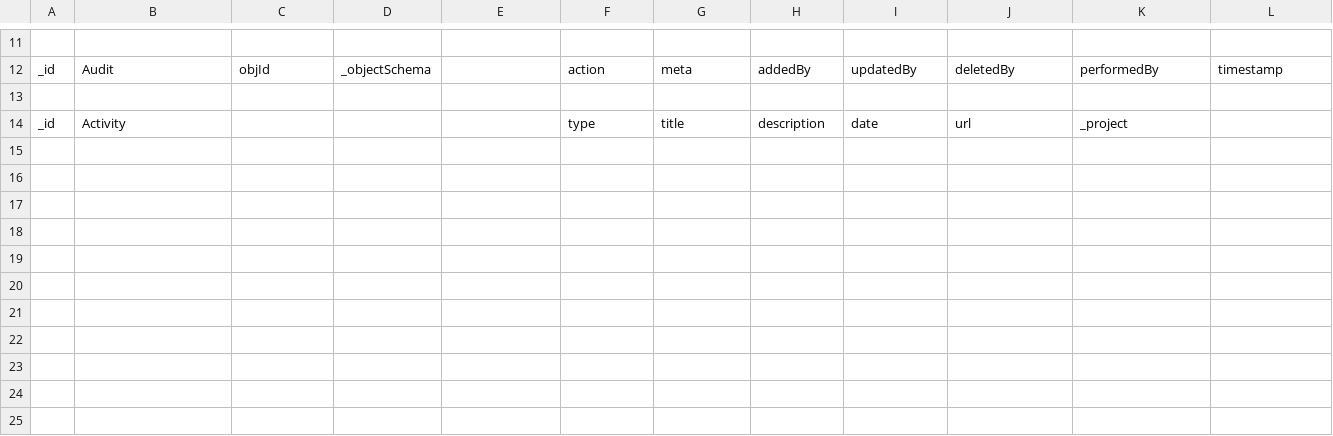
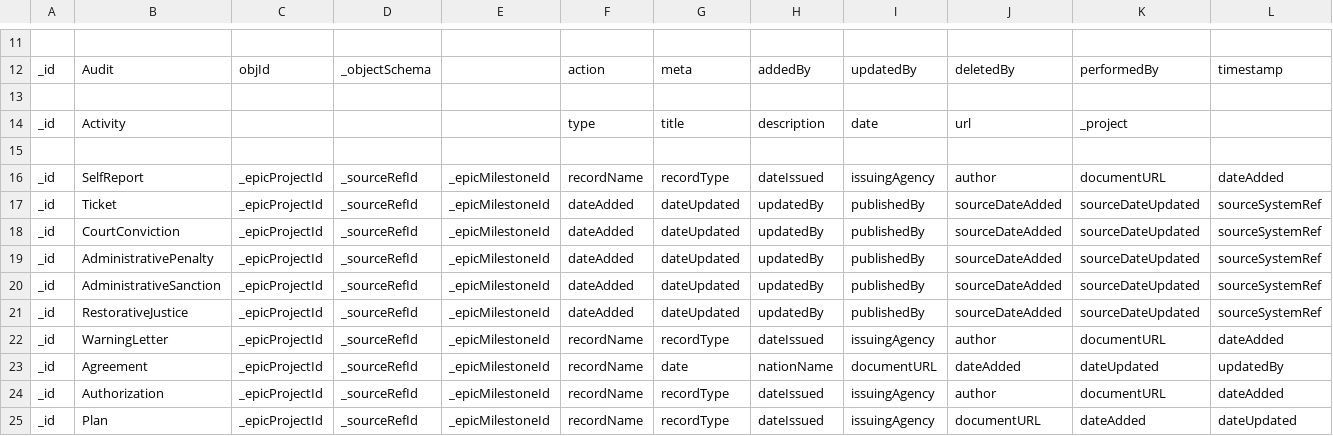
Before and after one commit to bcgov/NRPTI, a CSV file: docs/NRPTI Database Model - Model.csv, drawn as a sheet; only a part is shown, gaps mark what is left out; rows hold the shown columns only; the diff names each change by its address in the sheet, - before the commit and + after, or states it on an @@ line.

Commit message:
Data migration of authorizations, compliances, nation agreements, plans, and activities.  Updated static assets from public-lng prod site.  Added models for a number of NRPTI datasets.

```diff
--- a/docs/NRPTI Database Model - Model.csv
+++ b/docs/NRPTI Database Model - Model.csv
+row 15: (empty)
+row 16: _id | SelfReport | _epicProjectId | _sourceRefId | _epicMilestoneId | recordName | recordType | dateIssued | issuingAgency | author | documentURL | dateAdded
+row 17: _id | Ticket | _epicProjectId | _sourceRefId | _epicMilestoneId | dateAdded | dateUpdated | updatedBy | publishedBy | sourceDateAdded | sourceDateUpdated | sourceSystemRef
+row 18: _id | CourtConviction | _epicProjectId | _sourceRefId | _epicMilestoneId | dateAdded | dateUpdated | updatedBy | publishedBy | sourceDateAdded | sourceDateUpdated | sourceSystemRef
+row 19: _id | AdministrativePenalty | _epicProjectId | _sourceRefId | _epicMilestoneId | dateAdded | dateUpdated | updatedBy | publishedBy | sourceDateAdded | sourceDateUpdated | sourceSystemRef
+row 20: _id | AdministrativeSanction | _epicProjectId | _sourceRefId | _epicMilestoneId | dateAdded | dateUpdated | updatedBy | publishedBy | sourceDateAdded | sourceDateUpdated | sourceSystemRef
+row 21: _id | RestorativeJustice | _epicProjectId | _sourceRefId | _epicMilestoneId | dateAdded | dateUpdated | updatedBy | publishedBy | sourceDateAdded | sourceDateUpdated | sourceSystemRef
+row 22: _id | WarningLetter | _epicProjectId | _sourceRefId | _epicMilestoneId | recordName | recordType | dateIssued | issuingAgency | author | documentURL | dateAdded
+row 23: _id | Agreement | _epicProjectId | _sourceRefId | _epicMilestoneId | recordName | date | nationName | documentURL | dateAdded | dateUpdated | updatedBy
+row 24: _id | Authorization | _epicProjectId | _sourceRefId | _epicMilestoneId | recordName | recordType | dateIssued | issuingAgency | author | documentURL | dateAdded
+row 25: _id | Plan | _epicProjectId | _sourceRefId | _epicMilestoneId | recordName | recordType | dateIssued | issuingAgency | documentURL | dateAdded | dateUpdated
```
Also changed, not shown: 37 other files.
